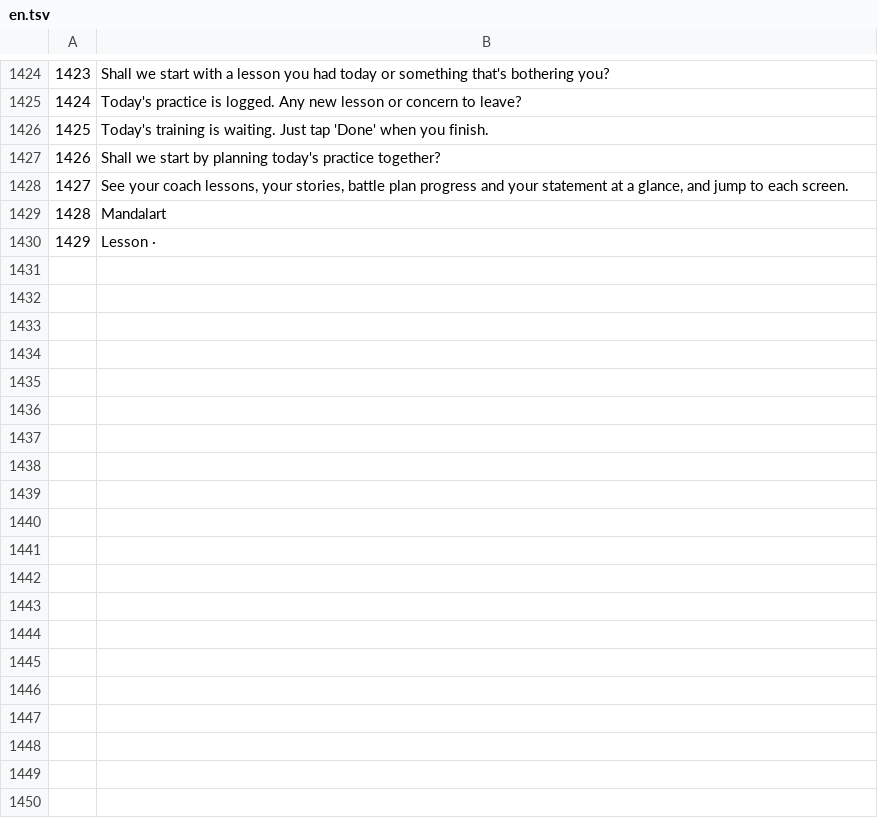
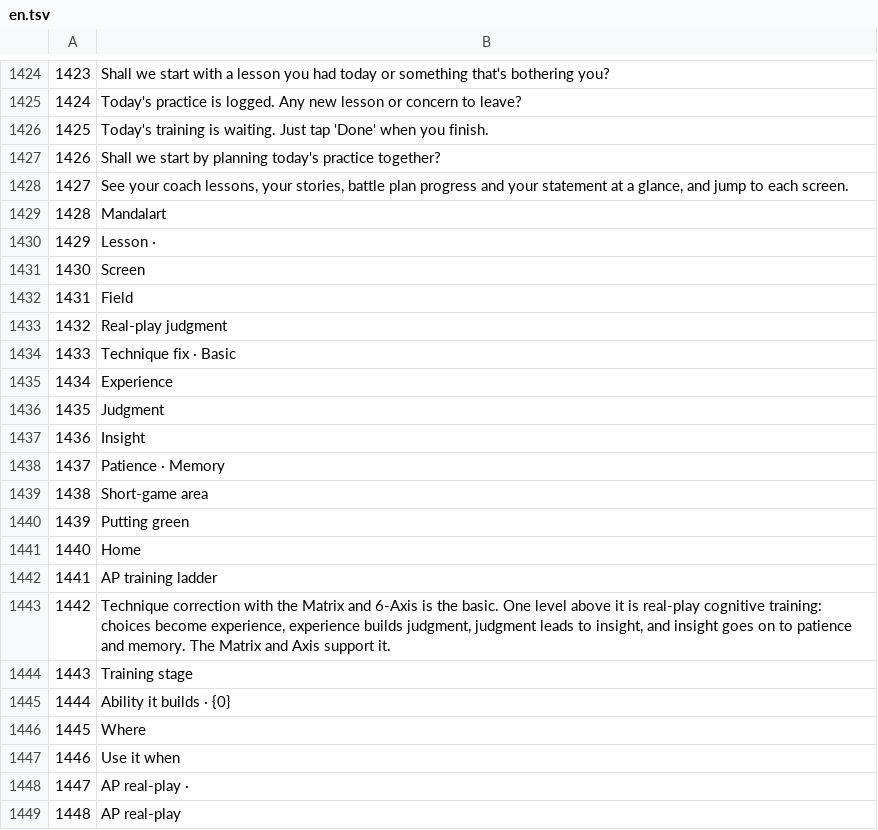
Before and after one commit to negankim/ap-lesson-note, a TSV file: tools/i18n/en.tsv, drawn as a sheet; only a part is shown, gaps mark what is left out; the diff names each change by its address in the sheet, - before the commit and + after, or states it on an @@ line.

```diff
--- a/tools/i18n/en.tsv
+++ b/tools/i18n/en.tsv
+row 1431: 1430 | Screen
+row 1432: 1431 | Field
+row 1433: 1432 | Real-play judgment
+row 1434: 1433 | Technique fix · Basic
+row 1435: 1434 | Experience
+row 1436: 1435 | Judgment
+row 1437: 1436 | Insight
+row 1438: 1437 | Patience · Memory
+row 1439: 1438 | Short-game area
+row 1440: 1439 | Putting green
+row 1441: 1440 | Home
+row 1442: 1441 | AP training ladder
+row 1443: 1442 | Technique correction with the Matrix and 6-Axis is the basic. One level above it is real-play cognitive training: choices become experience, experience builds judgment, judgment leads to insight, and insight goes on to patience and memory. The Matrix and Axis support it.
+row 1444: 1443 | Training stage
+row 1445: 1444 | Ability it builds · {0}
+row 1446: 1445 | Where
+row 1447: 1446 | Use it when
+row 1448: 1447 | AP real-play ·
+row 1449: 1448 | AP real-play
```
Also changed, not shown: tools/i18n/id.tsv, tools/i18n/ja.tsv, 16 other files.
